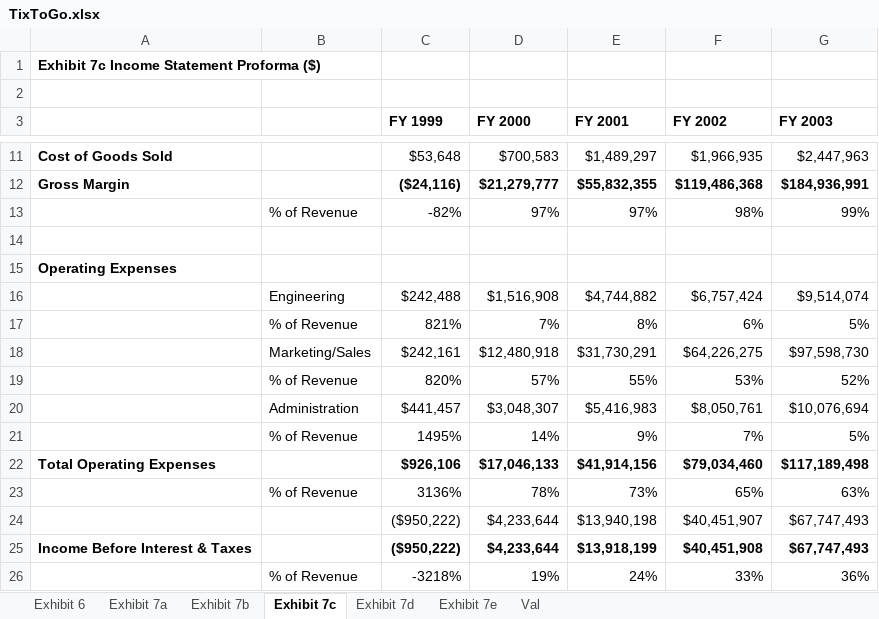
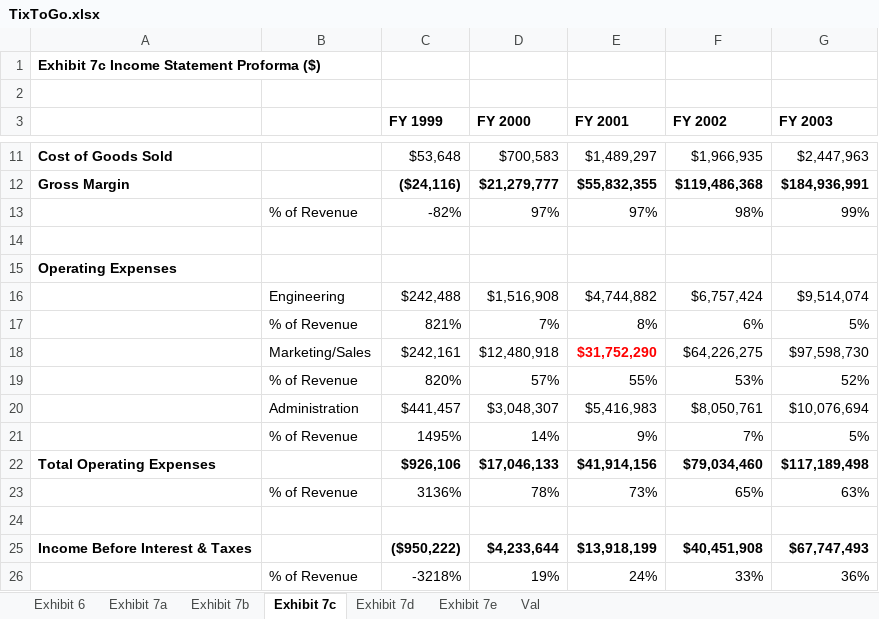
Before and after one commit to TheVinhLuong102/ChicagoBooth-EntrepreneurialFinancePrivateEquity, an Excel workbook: TixToGo/data/TixToGo.xlsx, sheet Exhibit 7c, drawn as a sheet; only a part is shown, gaps mark what is left out; values as stored, in another font and other column widths than the file's, no borders; the diff names each change by its address in the sheet, - before the commit and + after, or states it on an @@ line.

```diff
--- a/TixToGo/data/TixToGo.xlsx (sheet Exhibit 7c)
+++ b/TixToGo/data/TixToGo.xlsx (sheet Exhibit 7c)
-E18 (FY 2001): $31,730,291
+E18 (FY 2001): $31,752,290
@@ E18 bold: off → on, text colour: black → #FF0000 @@
-row 24:  |  | ($950,222) | $4,233,644 | $13,940,198 | $40,451,907 | $67,747,493
+row 24: (empty)
```
Also changed, not shown: sheet Val, sheet Exhibit 7e, formulas that keep their value.
